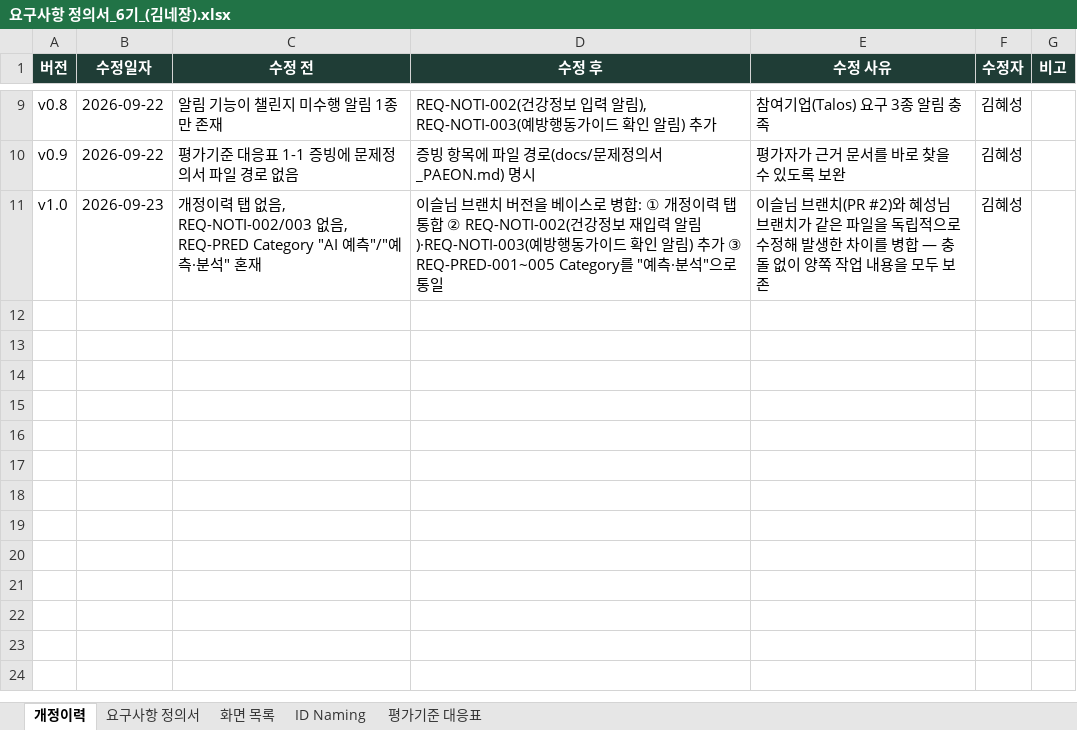
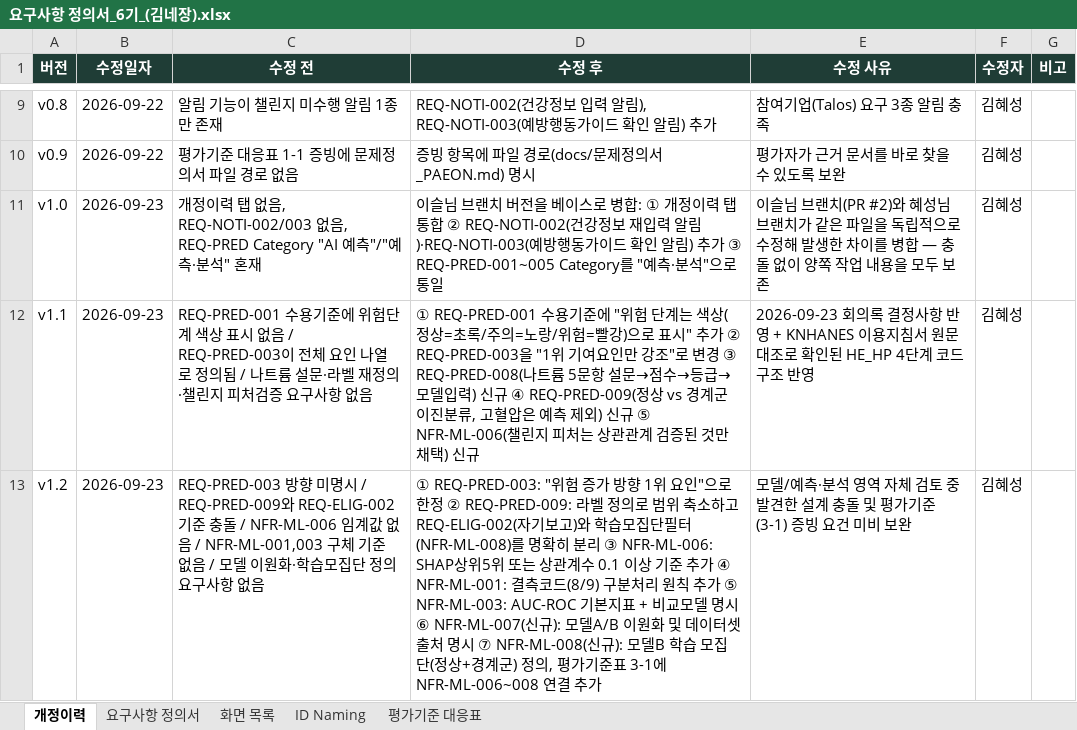
Before and after one commit to AI-HealthCare-06/AH_06_03, an Excel workbook: docs/요구사항 정의서_6기_(김네장).xlsx, sheet 개정이력, drawn as a sheet; only a part is shown, gaps mark what is left out; values as stored, in another font and other column widths than the file's, no borders; the diff names each change by its address in the sheet, - before the commit and + after, or states it on an @@ line.

Commit message:
docs: 모델/예측·분석 설계 충돌 해소 및 모델 검증 방법 명시
- REQ-PRED-003: 1위 기여요인을 위험 증가 방향(양의 기여도)으로 한정
- REQ-PRED-009: REQ-ELIG-002(자기보고 기반 기진단)와 학습모집단 필터링(NFR-ML-008)
  기준이 서로 다름을 명확히 분리
- NFR-ML-001: 결측코드(8=비해당/9=모름·무응답) 구분 처리 원칙 추가
- NFR-ML-003: 평가지표를 AUC-ROC 기본 + F1·혼동행렬로 구체화, 비교모델 명시
- NFR-ML-006: 챌린지 피처 채택 기준(SHAP 상위5위 또는 상관계수 0.1 이상) 명시
- NFR-ML-007 신규: 모델 A/B 이원화 및 사용 데이터셋(Framingham/KNHANES) 명시
- NFR-ML-008 신규: 모델 B 학습 모집단 정의(정상+경계군, 고혈압군 제외)
- 평가기준 대응표 3-1에 NFR-ML-006~008 연결 추가
- 개정이력 v1.2 추가

```diff
--- a/docs/요구사항 정의서_6기_(김네장).xlsx (sheet 개정이력)
+++ b/docs/요구사항 정의서_6기_(김네장).xlsx (sheet 개정이력)
+row 12: v1.1 | 2026-09-23 | REQ-PRED-001 수용기준에 위험단계 색상 표시 없음 / REQ-PRED-003이 전체 요인 나열로 정의됨 / 나트륨 설문·라벨 재정의·챌린지 피처검증 요구사항 없음 | ① REQ-PRED-001 수용기준에 "위험 단계는 색상(정상=초록/주의=노랑/위험=빨강)으로 표시" 추가 ② REQ-PRED-003을 "1위 기여요인만 강조"로 변경 ③ REQ-PRED-008(나트륨 5문항 설문→점수→등급→모델입력) 신규 ④ REQ-PRED-009(정상 vs 경계군 이진분류, 고혈압은 예측 제외) 신규 ⑤ NFR-ML-006(챌린지 피처는 상관관계 검증된 것만 채택) 신규 | 2026-09-23 회의록 결정사항 반영 + KNHANES 이용지침서 원문 대조로 확인된 HE_HP 4단계 코드 구조 반영 | 김혜성
+row 13: v1.2 | 2026-09-23 | REQ-PRED-003 방향 미명시 / REQ-PRED-009와 REQ-ELIG-002 기준 충돌 / NFR-ML-006 임계값 없음 / NFR-ML-001,003 구체 기준 없음 / 모델 이원화·학습모집단 정의 요구사항 없음 | ① REQ-PRED-003: "위험 증가 방향 1위 요인"으로 한정 ② REQ-PRED-009: 라벨 정의로 범위 축소하고 REQ-ELIG-002(자기보고)와 학습모집단필터(NFR-ML-008)를 명확히 분리 ③ NFR-ML-006: SHAP상위5위 또는 상관계수 0.1 이상 기준 추가 ④ NFR-ML-001: 결측코드(8/9) 구분처리 원칙 추가 ⑤ NFR-ML-003: AUC-ROC 기본지표 + 비교모델 명시 ⑥ NFR-ML-007(신규): 모델A/B 이원화 및 데이터셋 출처 명시 ⑦ NFR-ML-008(신규): 모델B 학습 모집단(정상+경계군) 정의, 평가기준표 3-1에 NFR-ML-006~008 연결 추가 | 모델/예측·분석 영역 자체 검토 중 발견한 설계 충돌 및 평가기준(3-1) 증빙 요건 미비 보완 | 김혜성
```
Also changed, not shown: sheet 요구사항 정의서, sheet 평가기준 대응표.
